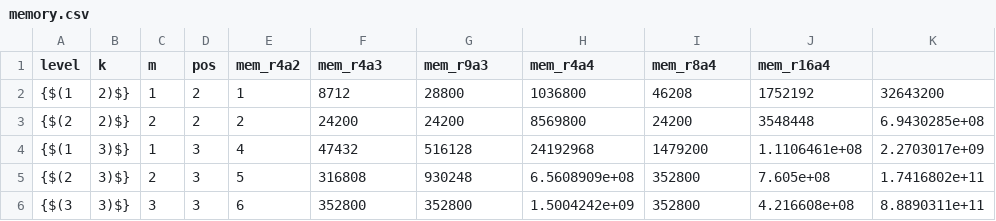
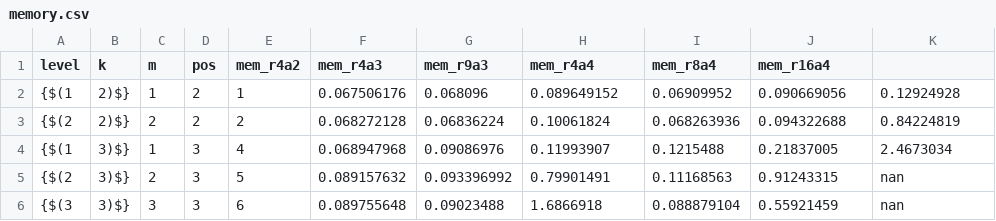
Before and after one commit to AVlyx/PolynomialSpectrumEstimation, a CSV file: Master_Anton/figures/data/memory.csv, drawn as a sheet; only a part is shown; the diff covers the shown part only.

```diff
--- a/Master_Anton/figures/data/memory.csv
+++ b/Master_Anton/figures/data/memory.csv
@@ -1,6 +1,6 @@
 level,k,m,pos,mem_r4a2,mem_r4a3,mem_r9a3,mem_r4a4,mem_r8a4,mem_r16a4
-{$(1,2)$},1,2,1,8712,28800,1036800,46208,1752192,32643200
-{$(2,2)$},2,2,2,24200,24200,8569800,24200,3548448,6.9430285e+08
-{$(1,3)$},1,3,4,47432,516128,24192968,1479200,1.1106461e+08,2.2703017e+09
-{$(2,3)$},2,3,5,316808,930248,6.5608909e+08,352800,7.605e+08,1.7416802e+11
-{$(3,3)$},3,3,6,352800,352800,1.5004242e+09,352800,4.216608e+08,8.8890311e+11
+{$(1,2)$},1,2,1,0.067506176,0.068096,0.089649152,0.06909952,0.090669056,0.12924928
+{$(2,2)$},2,2,2,0.068272128,0.06836224,0.10061824,0.068263936,0.094322688,0.84224819
+{$(1,3)$},1,3,4,0.068947968,0.09086976,0.11993907,0.1215488,0.21837005,2.4673034
+{$(2,3)$},2,3,5,0.089157632,0.093396992,0.79901491,0.11168563,0.91243315,nan
+{$(3,3)$},3,3,6,0.089755648,0.09023488,1.6866918,0.088879104,0.55921459,nan
```
Also changed, not shown: 24 edited cells elsewhere in this file, 7 other files.
